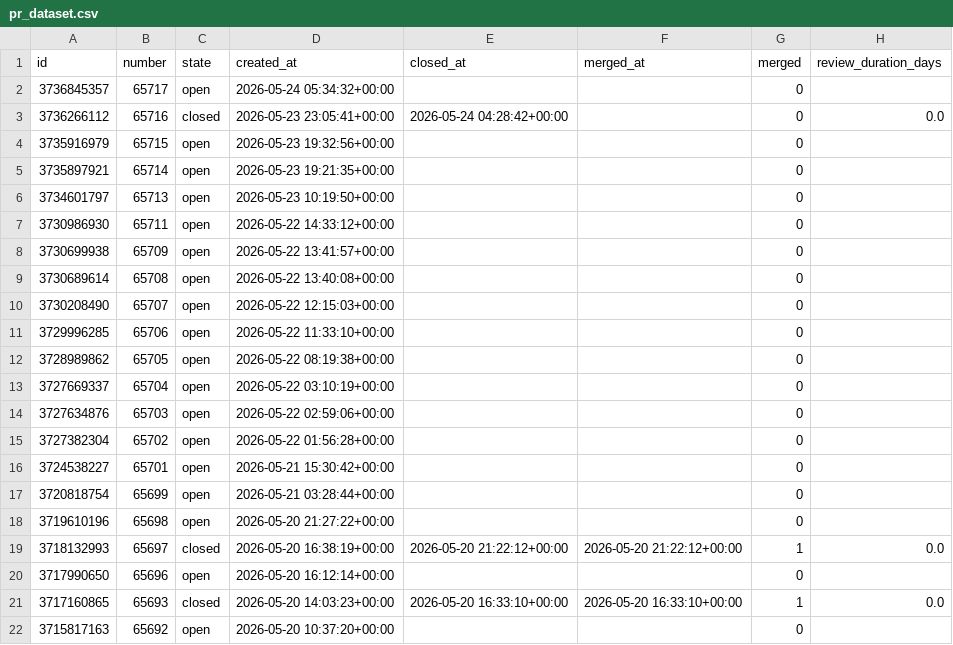
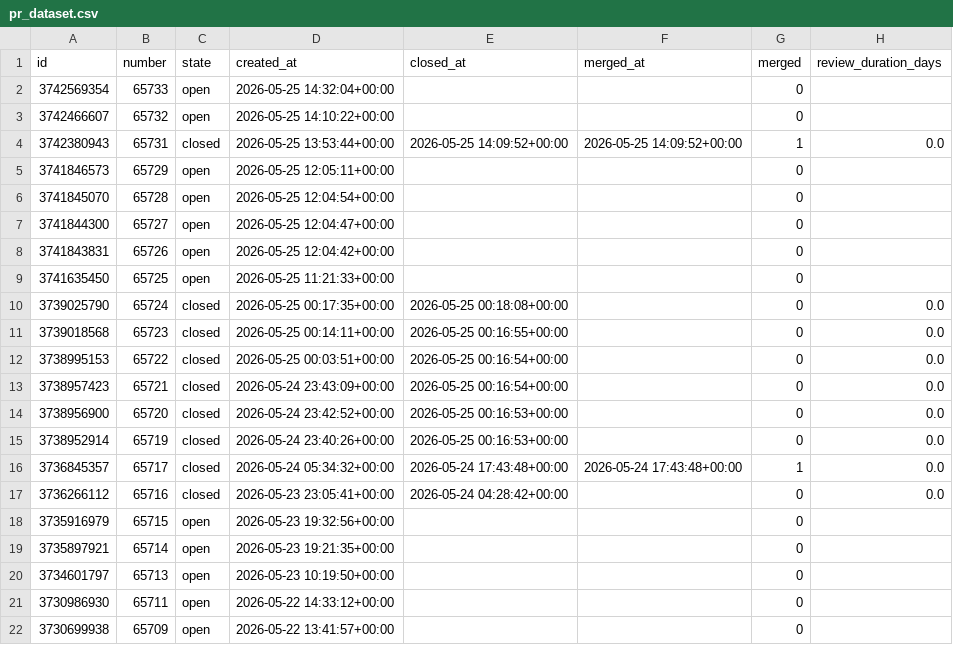
Before and after one commit to aqilfadria/stat-audit-pandas-sti-2026, a CSV file: data/clean/pr_dataset.csv, drawn as a sheet; only a part is shown; the shorter side is filled out with more unchanged rows; the diff covers the shown part only.

```diff
--- a/data/clean/pr_dataset.csv
+++ b/data/clean/pr_dataset.csv
@@ -1,3 +1,17 @@
 id,number,state,created_at,closed_at,merged_at,merged,review_duration_days
-3736845357,65717,open,2026-05-24 05:34:32+00:00,,,0,
+3742569354,65733,open,2026-05-25 14:32:04+00:00,,,0,
+3742466607,65732,open,2026-05-25 14:10:22+00:00,,,0,
+3742380943,65731,closed,2026-05-25 13:53:44+00:00,2026-05-25 14:09:52+00:00,2026-05-25 14:09:52+00:00,1,0.0
+3741846573,65729,open,2026-05-25 12:05:11+00:00,,,0,
+3741845070,65728,open,2026-05-25 12:04:54+00:00,,,0,
+3741844300,65727,open,2026-05-25 12:04:47+00:00,,,0,
+3741843831,65726,open,2026-05-25 12:04:42+00:00,,,0,
+3741635450,65725,open,2026-05-25 11:21:33+00:00,,,0,
+3739025790,65724,closed,2026-05-25 00:17:35+00:00,2026-05-25 00:18:08+00:00,,0,0.0
+3739018568,65723,closed,2026-05-25 00:14:11+00:00,2026-05-25 00:16:55+00:00,,0,0.0
+3738995153,65722,closed,2026-05-25 00:03:51+00:00,2026-05-25 00:16:54+00:00,,0,0.0
+3738957423,65721,closed,2026-05-24 23:43:09+00:00,2026-05-25 00:16:54+00:00,,0,0.0
+3738956900,65720,closed,2026-05-24 23:42:52+00:00,2026-05-25 00:16:53+00:00,,0,0.0
+3738952914,65719,closed,2026-05-24 23:40:26+00:00,2026-05-25 00:16:53+00:00,,0,0.0
+3736845357,65717,closed,2026-05-24 05:34:32+00:00,2026-05-24 17:43:48+00:00,2026-05-24 17:43:48+00:00,1,0.0
 3736266112,65716,closed,2026-05-23 23:05:41+00:00,2026-05-24 04:28:42+00:00,,0,0.0
```
Also changed, not shown: 14 removed rows, 1 moved row and 5 edited cells elsewhere in this file, 1 other file.
